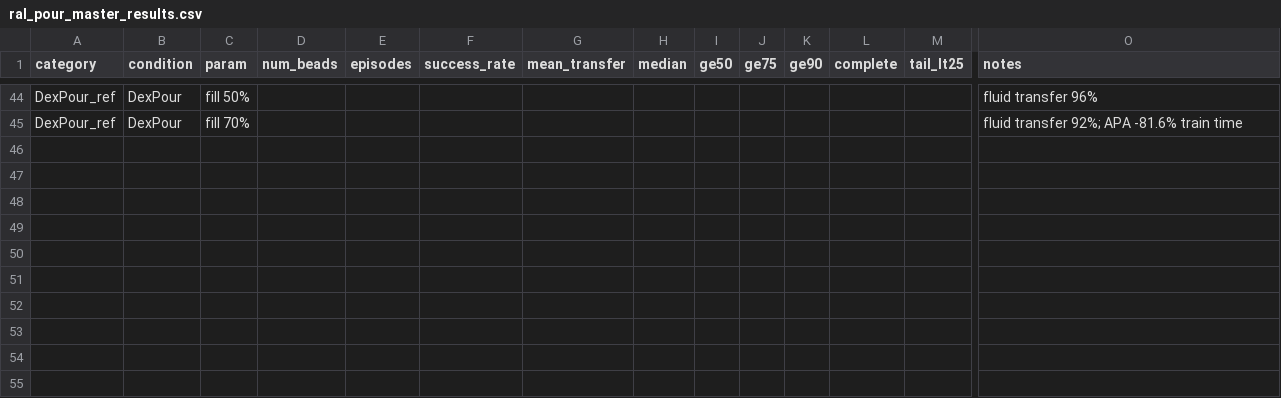
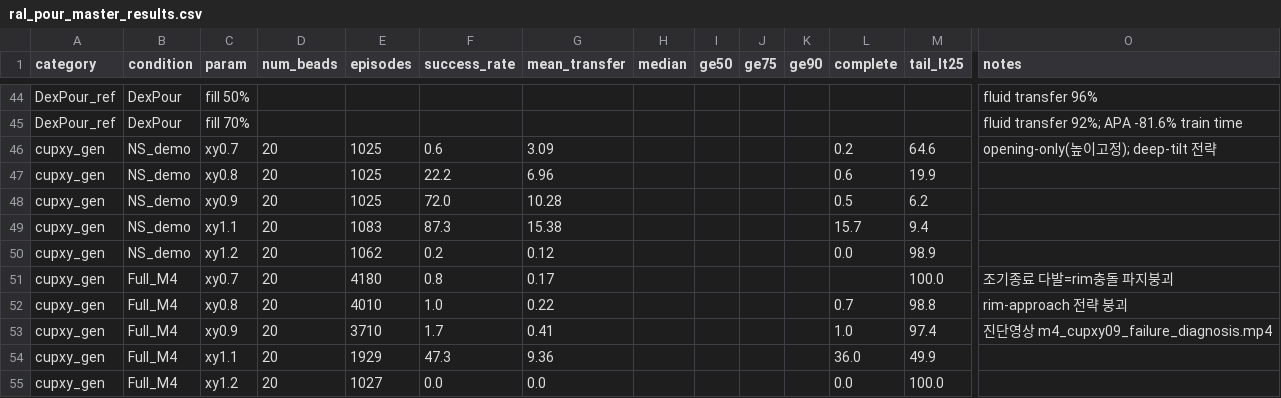
Before and after one commit to KUKU-Robot-Lab/hdgp, a CSV file: docs/eval/ral_pour_master_results.csv, drawn as a sheet; only a part is shown, gaps mark what is left out; rows hold the shown columns only; the diff names each change by its address in the sheet, - before the commit and + after, or states it on an @@ line.

```diff
--- a/docs/eval/ral_pour_master_results.csv
+++ b/docs/eval/ral_pour_master_results.csv
+row 46: cupxy_gen | NS_demo | xy0.7 | 20 | 1025 | 0.6 | 3.09 |  |  |  |  | 0.2 | 64.6 | opening-only(높이고정); deep-tilt 전략
+row 47: cupxy_gen | NS_demo | xy0.8 | 20 | 1025 | 22.2 | 6.96 |  |  |  |  | 0.6 | 19.9
+row 48: cupxy_gen | NS_demo | xy0.9 | 20 | 1025 | 72.0 | 10.28 |  |  |  |  | 0.5 | 6.2
+row 49: cupxy_gen | NS_demo | xy1.1 | 20 | 1083 | 87.3 | 15.38 |  |  |  |  | 15.7 | 9.4
+row 50: cupxy_gen | NS_demo | xy1.2 | 20 | 1062 | 0.2 | 0.12 |  |  |  |  | 0.0 | 98.9
+row 51: cupxy_gen | Full_M4 | xy0.7 | 20 | 4180 | 0.8 | 0.17 |  |  |  |  |  | 100.0 | 조기종료 다발=rim충돌 파지붕괴
+row 52: cupxy_gen | Full_M4 | xy0.8 | 20 | 4010 | 1.0 | 0.22 |  |  |  |  | 0.7 | 98.8 | rim-approach 전략 붕괴
+row 53: cupxy_gen | Full_M4 | xy0.9 | 20 | 3710 | 1.7 | 0.41 |  |  |  |  | 1.0 | 97.4 | 진단영상 m4_cupxy09_failure_diagnosis.mp4
+row 54: cupxy_gen | Full_M4 | xy1.1 | 20 | 1929 | 47.3 | 9.36 |  |  |  |  | 36.0 | 49.9
+row 55: cupxy_gen | Full_M4 | xy1.2 | 20 | 1027 | 0.0 | 0.0 |  |  |  |  | 0.0 | 100.0
```
Also changed, not shown: 13 other files.
